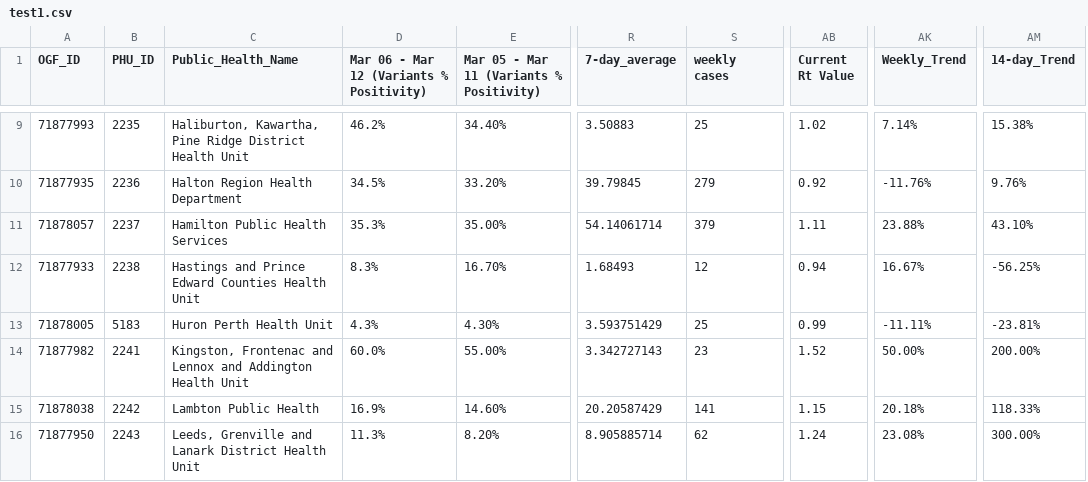
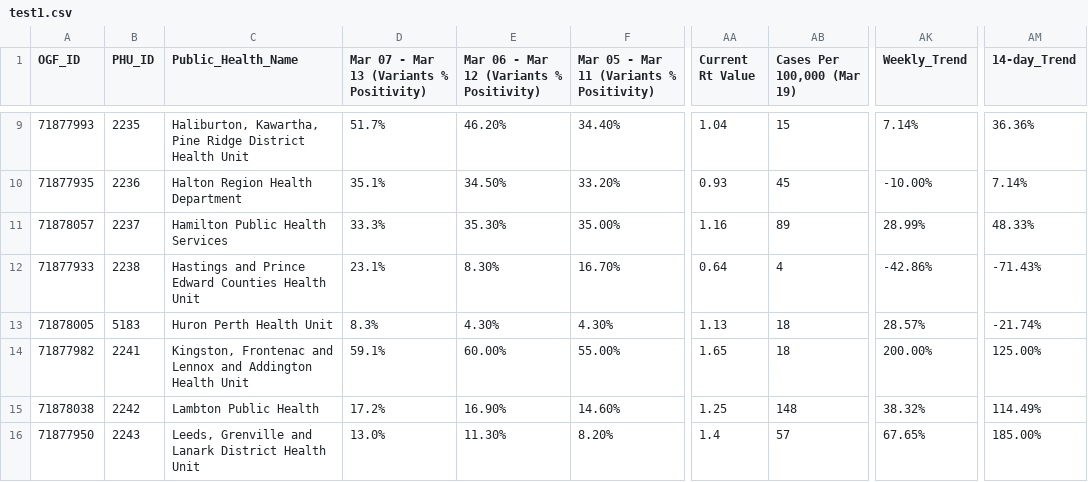
Before and after one commit to NoahCornish/ontarioCOVID-19, a CSV file: test1.csv, drawn as a sheet; only a part is shown, gaps mark what is left out; removed rows and columns are numbered as before the commit, all else as after; the diff covers the shown part only; the diff names each change by its address in the sheet, - before the commit and + after, or states it on an @@ line.

```diff
--- a/test1.csv
+++ b/test1.csv
+column D, row 1: Mar 07 - Mar 13 (Variants % Positivity); rows 9-16: 51.7% | 35.1% | 33.3% | 23.1% | 8.3% | 59.1% | 17.2% | 13.0%
-column R (7-day_average), rows 9-16: 3.50883 | 39.79845 | 54.14061714 | 1.68493 | 3.593751429 | 3.342727143 | 20.20587429 | 8.905885714
-column S (weekly cases), rows 9-16: 25 | 279 | 379 | 12 | 25 | 23 | 141 | 62
+column AB (Cases Per 100,000 (Mar 19)), rows 9-16: 15 | 45 | 89 | 4 | 18 | 18 | 148 | 57
-E9: 46.2%
+E9: 46.20%
-AA9 (Current Rt Value): 1.02
+AA9 (Current Rt Value): 1.04
-AM9 (14-day_Trend): 15.38%
+AM9 (14-day_Trend): 36.36%
-E10: 34.5%
+E10: 34.50%
-AA10 (Current Rt Value): 0.92
+AA10 (Current Rt Value): 0.93
-AK10 (Weekly_Trend): -11.76%
+AK10 (Weekly_Trend): -10.00%
-AM10 (14-day_Trend): 9.76%
+AM10 (14-day_Trend): 7.14%
-E11: 35.3%
+E11: 35.30%
-AA11 (Current Rt Value): 1.11
+AA11 (Current Rt Value): 1.16
-AK11 (Weekly_Trend): 23.88%
+AK11 (Weekly_Trend): 28.99%
-AM11 (14-day_Trend): 43.10%
+AM11 (14-day_Trend): 48.33%
-E12: 8.3%
+E12: 8.30%
-AA12 (Current Rt Value): 0.94
+AA12 (Current Rt Value): 0.64
-AK12 (Weekly_Trend): 16.67%
+AK12 (Weekly_Trend): -42.86%
-AM12 (14-day_Trend): -56.25%
+AM12 (14-day_Trend): -71.43%
-E13: 4.3%
+E13: 4.30%
-AA13 (Current Rt Value): 0.99
+AA13 (Current Rt Value): 1.13
-AK13 (Weekly_Trend): -11.11%
+AK13 (Weekly_Trend): 28.57%
-AM13 (14-day_Trend): -23.81%
+AM13 (14-day_Trend): -21.74%
-E14: 60.0%
+E14: 60.00%
-AA14 (Current Rt Value): 1.52
+AA14 (Current Rt Value): 1.65
-AK14 (Weekly_Trend): 50.00%
+AK14 (Weekly_Trend): 200.00%
-AM14 (14-day_Trend): 200.00%
+AM14 (14-day_Trend): 125.00%
-E15: 16.9%
+E15: 16.90%
-AA15 (Current Rt Value): 1.15
+AA15 (Current Rt Value): 1.25
-AK15 (Weekly_Trend): 20.18%
+AK15 (Weekly_Trend): 38.32%
-AM15 (14-day_Trend): 118.33%
+AM15 (14-day_Trend): 114.49%
-E16: 11.3%
+E16: 11.30%
-AA16 (Current Rt Value): 1.24
+AA16 (Current Rt Value): 1.4
-AK16 (Weekly_Trend): 23.08%
+AK16 (Weekly_Trend): 67.65%
-AM16 (14-day_Trend): 300.00%
+AM16 (14-day_Trend): 185.00%
```
Also changed, not shown: 102 edited cells elsewhere in this file.
